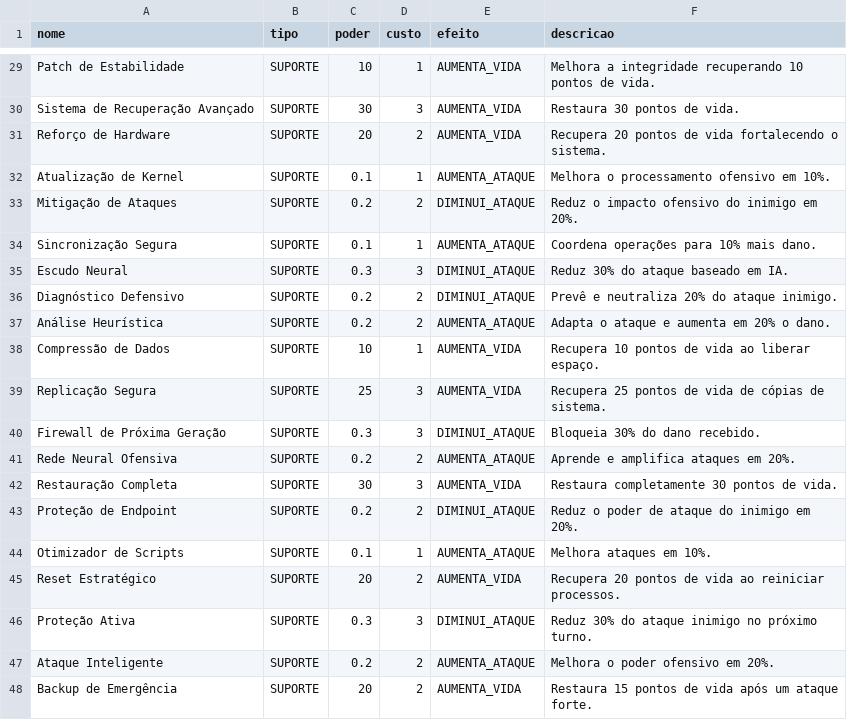
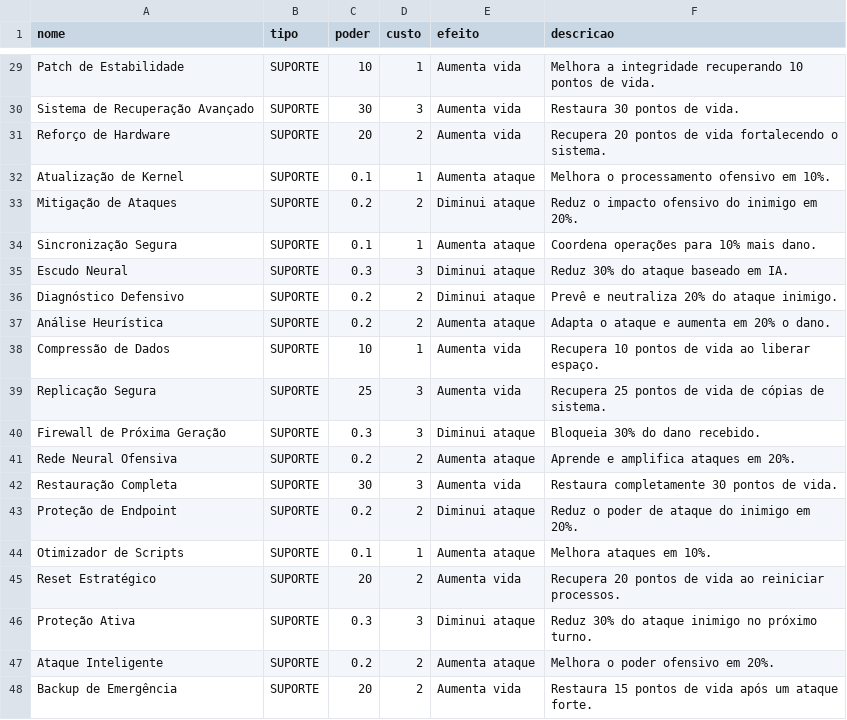
Before and after one commit to julianalindebeck/cyberduelguerradehackers, a CSV file: arquivos/suporte.csv, drawn as a sheet; only a part is shown, gaps mark what is left out; the diff covers the shown part only; the diff names each change by its address in the sheet, - before the commit and + after, or states it on an @@ line.

```diff
--- a/arquivos/suporte.csv
+++ b/arquivos/suporte.csv
-E29:E31 (efeito): AUMENTA_VIDA
+E29:E31 (efeito): Aumenta vida
-E32 (efeito): AUMENTA_ATAQUE
+E32 (efeito): Aumenta ataque
-E33 (efeito): DIMINUI_ATAQUE
+E33 (efeito): Diminui ataque
-E34 (efeito): AUMENTA_ATAQUE
+E34 (efeito): Aumenta ataque
-E35:E36 (efeito): DIMINUI_ATAQUE
+E35:E36 (efeito): Diminui ataque
-E37 (efeito): AUMENTA_ATAQUE
+E37 (efeito): Aumenta ataque
-E38:E39 (efeito): AUMENTA_VIDA
+E38:E39 (efeito): Aumenta vida
-E40 (efeito): DIMINUI_ATAQUE
+E40 (efeito): Diminui ataque
-E41 (efeito): AUMENTA_ATAQUE
+E41 (efeito): Aumenta ataque
-E42 (efeito): AUMENTA_VIDA
+E42 (efeito): Aumenta vida
-E43 (efeito): DIMINUI_ATAQUE
+E43 (efeito): Diminui ataque
-E44 (efeito): AUMENTA_ATAQUE
+E44 (efeito): Aumenta ataque
-E45 (efeito): AUMENTA_VIDA
+E45 (efeito): Aumenta vida
-E46 (efeito): DIMINUI_ATAQUE
+E46 (efeito): Diminui ataque
-E47 (efeito): AUMENTA_ATAQUE
+E47 (efeito): Aumenta ataque
-E48 (efeito): AUMENTA_VIDA
+E48 (efeito): Aumenta vida
```
Also changed, not shown: 27 edited cells elsewhere in this file, 4 other files.
